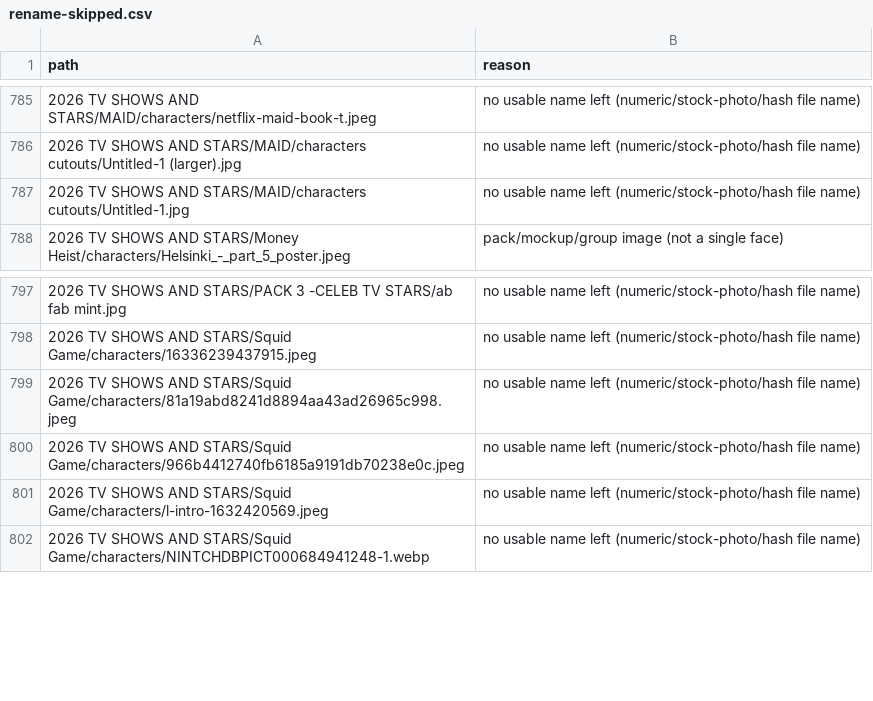
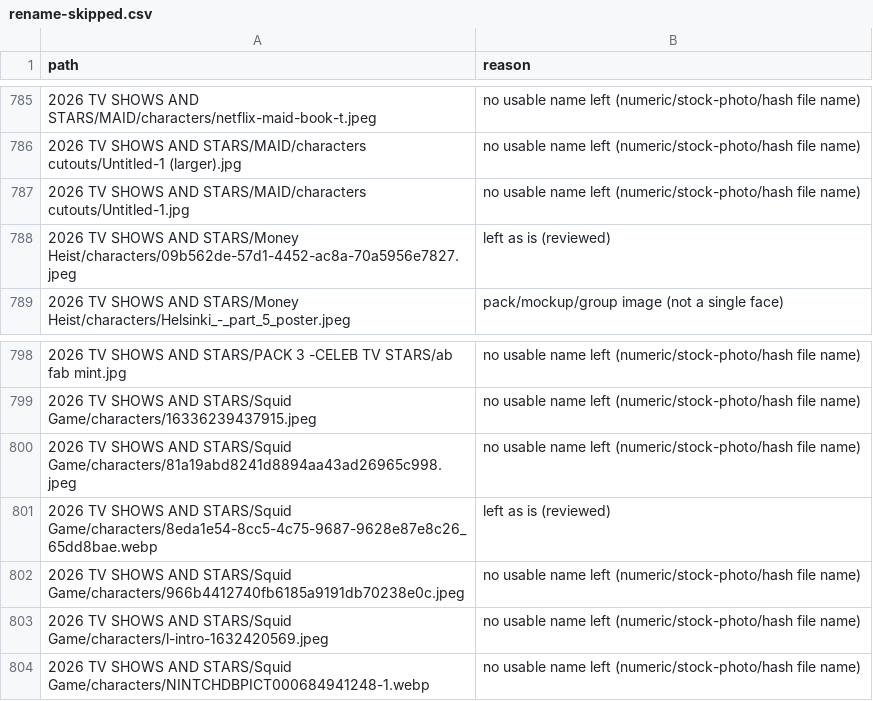
Before and after one commit to depthchargedesign1-dot/panda, a CSV file: foxyprinting-rebrand/exports/dropbox-mask-sort/rename-skipped.csv, drawn as a sheet; only a part is shown, gaps mark what is left out.

```diff
--- a/foxyprinting-rebrand/exports/dropbox-mask-sort/rename-skipped.csv
+++ b/foxyprinting-rebrand/exports/dropbox-mask-sort/rename-skipped.csv
@@ -787,2 +787,3 @@ path,reason
 2026 TV SHOWS AND STARS/MAID/characters cutouts/Untitled-1.jpg,no usable name left (numeric/stock-photo/hash file name)
+2026 TV SHOWS AND STARS/Money Heist/characters/09b562de-57d1-4452-ac8a-70a5956e7827.jpeg,left as is (reviewed)
 2026 TV SHOWS AND STARS/Money Heist/characters/Helsinki_-_part_5_poster.jpeg,pack/mockup/group image (not a single face)
@@ -799,2 +800,3 @@ path,reason
 2026 TV SHOWS AND STARS/Squid Game/characters/81a19abd8241d8894aa43ad26965c998.jpeg,no usable name left (numeric/stock-photo/hash file name)
+2026 TV SHOWS AND STARS/Squid Game/characters/8eda1e54-8cc5-4c75-9687-9628e87e8c26_65dd8bae.webp,left as is (reviewed)
 2026 TV SHOWS AND STARS/Squid Game/characters/966b4412740fb6185a9191db70238e0c.jpeg,no usable name left (numeric/stock-photo/hash file name)
```
Also changed, not shown: foxyprinting-rebrand/exports/dropbox-mask-sort/rename-conflicts.csv, foxyprinting-rebrand/exports/dropbox-mask-sort/rename-plan.csv, 47 other files.
